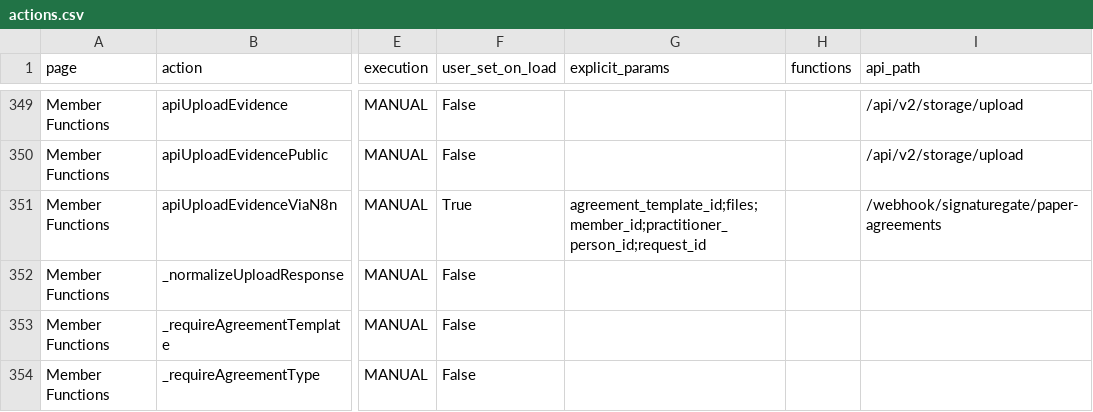
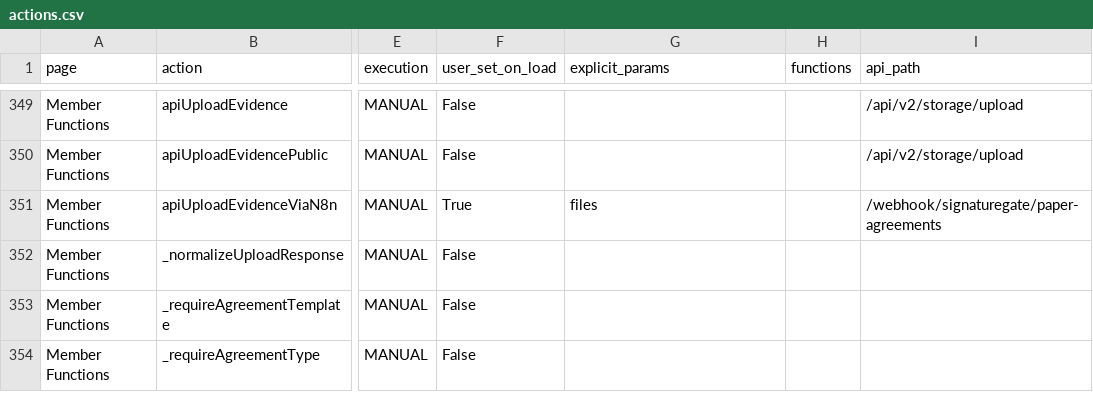
Before and after one commit to RayzorDuff/SignatureGate, a CSV file: releases/v1.2.0/evidence/actions.csv, drawn as a sheet; only a part is shown, gaps mark what is left out; the diff names each change by its address in the sheet, - before the commit and + after, or states it on an @@ line.

```diff
--- a/releases/v1.2.0/evidence/actions.csv
+++ b/releases/v1.2.0/evidence/actions.csv
-G351 (explicit_params): agreement_template_id;files;member_id;practitioner_person_id;request_id
+G351 (explicit_params): files
```
Also changed, not shown: releases/v1.2.0/ACCEPTANCE_LEDGER.csv, releases/v1.2.0/evidence/migrations.csv, 18 other files.
